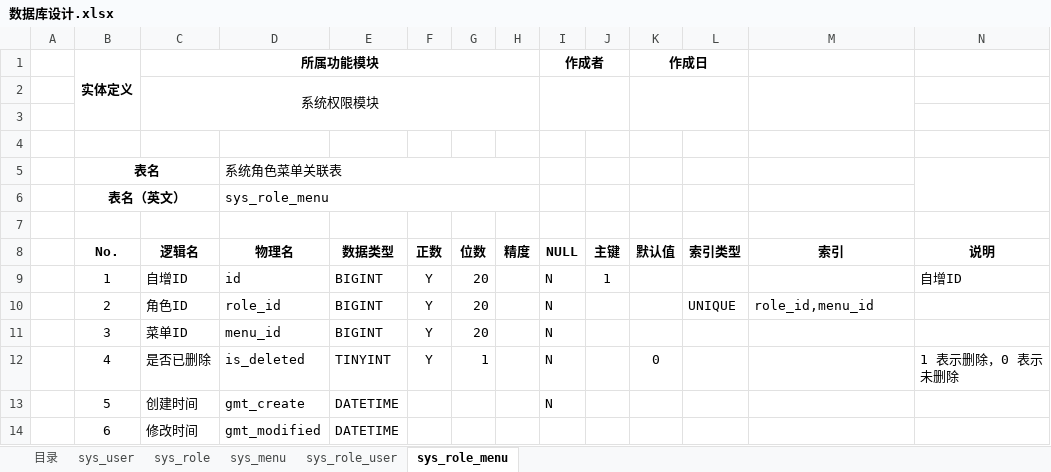
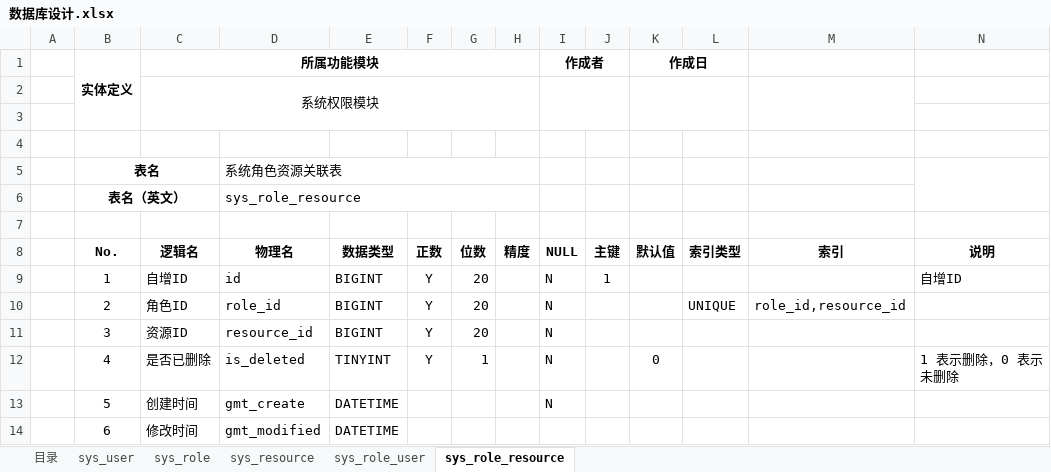
Before and after one commit to KingLimbo/long-night, an Excel workbook: 数据库设计.xlsx, sheet sys_role_resource, drawn as a sheet; values as stored, in another font and other column widths than the file's, no borders; the diff names each change by its address in the sheet, - before the commit and + after, or states it on an @@ line.

```diff
--- a/数据库设计.xlsx (sheet sys_role_resource)
+++ b/数据库设计.xlsx (sheet sys_role_resource)
-sheet tab: sys_menu
+sheet tab: sys_resource
-sheet tab: sys_role_menu
+sheet tab: sys_role_resource
-D5 (物理名): 系统角色菜单关联表
+D5 (物理名): 系统角色资源关联表
-D6 (物理名): sys_role_menu
+D6 (物理名): sys_role_resource
-M10 (索引): role_id,menu_id
+M10 (索引): role_id,resource_id
-C11 (逻辑名): 菜单ID
+C11 (逻辑名): 资源ID
-D11 (物理名): menu_id
+D11 (物理名): resource_id
```
Also changed, not shown: sheet sys_resource, sheet 目录, sheet sys_role, 1 other file.
